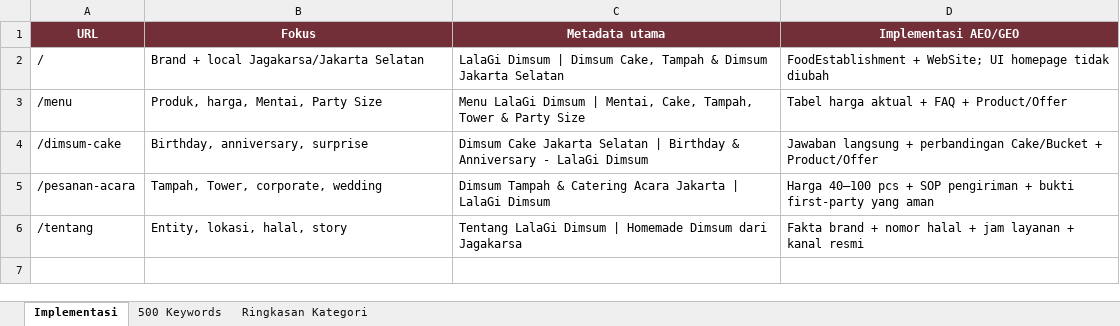
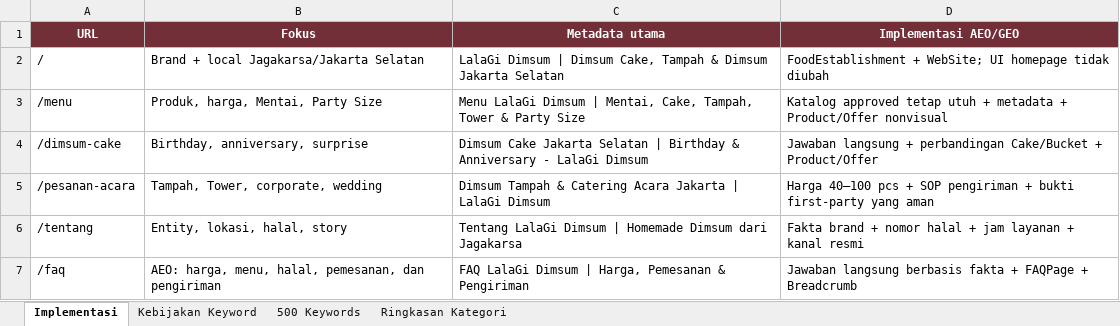
Before and after one commit to lalagidimsumcom-creator/lalagidimsumcombyhammadstudio, an Excel workbook: docs/LalaGiDimsum_Keyword_Map.xlsx, sheet Implementasi, drawn as a sheet; values as stored, in another font and other column widths than the file's, no borders; the diff names each change by its address in the sheet, - before the commit and + after, or states it on an @@ line.

Commit message:
feat(seo): add verified answer intent coverage
Add a dedicated FAQ page, local map and delivery coverage, internal links from intent pages, and a transparent disposition for all 500 researched keywords.

Co-authored-by: hmad28 <email1.hammad@gmail.com>

```diff
--- a/docs/LalaGiDimsum_Keyword_Map.xlsx (sheet Implementasi)
+++ b/docs/LalaGiDimsum_Keyword_Map.xlsx (sheet Implementasi)
+sheet tab: Kebijakan Keyword
-D3 (Implementasi AEO/GEO): Tabel harga aktual + FAQ + Product/Offer
+D3 (Implementasi AEO/GEO): Katalog approved tetap utuh + metadata + Product/Offer nonvisual
+row 7: /faq | AEO: harga, menu, halal, pemesanan, dan pengiriman | FAQ LalaGi Dimsum | Harga, Pemesanan & Pengiriman | Jawaban langsung berbasis fakta + FAQPage + Breadcrumb
```
Also changed, not shown: sheet 500 Keywords, 8 other files.
